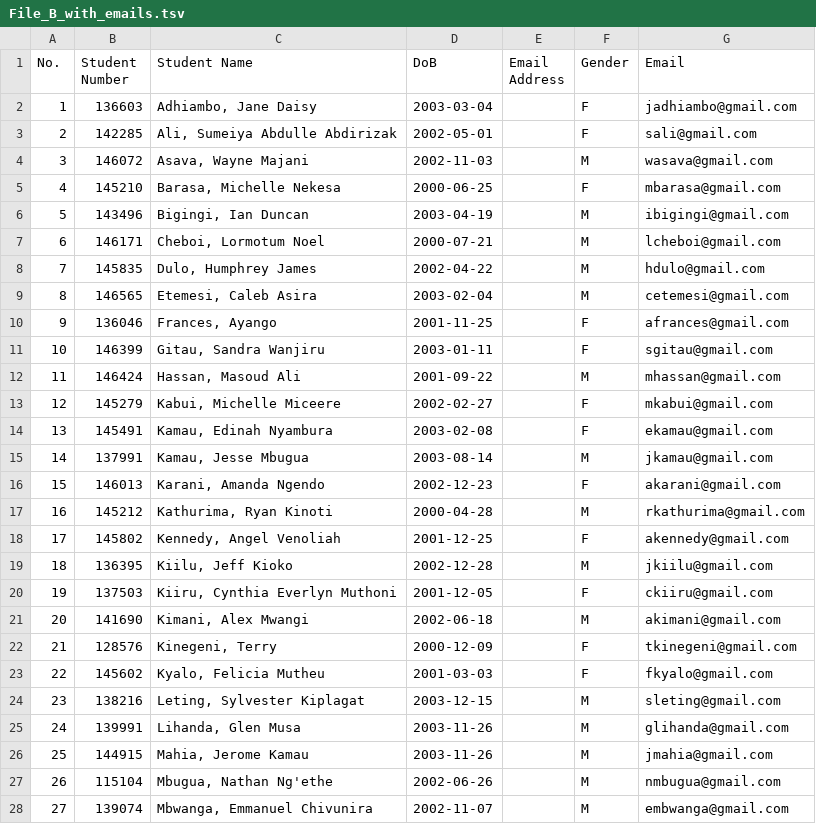
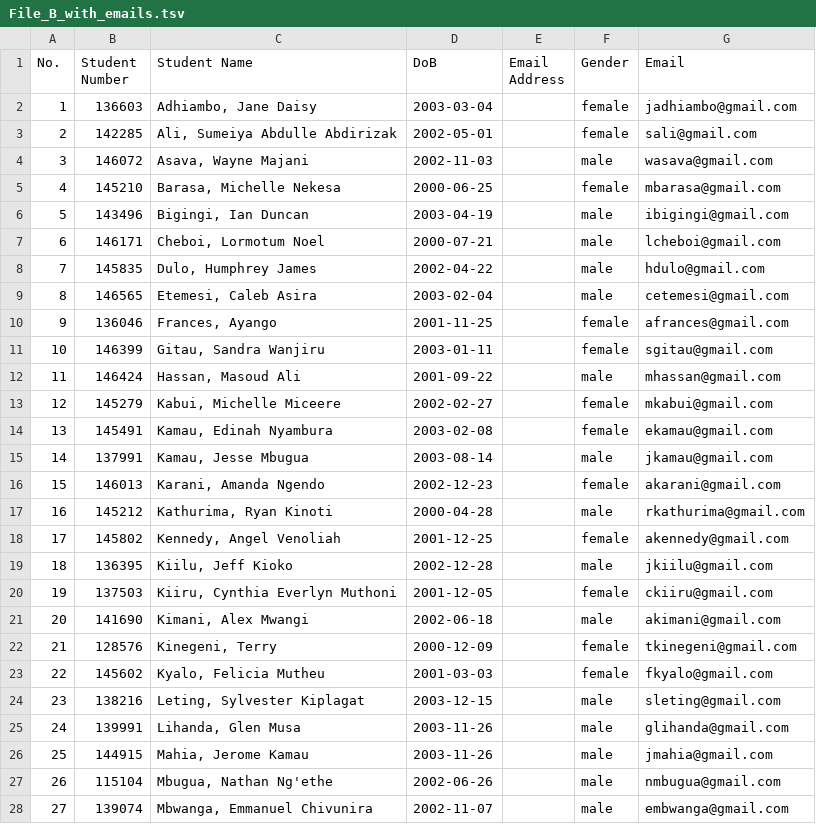
Before and after one commit to Nick-Phaita/Computer-Graphics-Codelabs, a TSV file: output_files/File_B_with_emails.tsv, drawn as a sheet; only a part is shown; the diff covers the shown part only.

```diff
--- a/output_files/File_B_with_emails.tsv
+++ b/output_files/File_B_with_emails.tsv
@@ -1,28 +1,28 @@
 No.	Student Number	Student Name	DoB	Email Address	Gender	Email
-1	136603	Adhiambo, Jane Daisy	2003-03-04		F	jadhiambo@gmail.com
-2	142285	Ali, Sumeiya Abdulle Abdirizak	2002-05-01		F	sali@gmail.com
-3	146072	Asava, Wayne Majani	2002-11-03		M	wasava@gmail.com
-4	145210	Barasa, Michelle Nekesa	2000-06-25		F	mbarasa@gmail.com
-5	143496	Bigingi, Ian Duncan	2003-04-19		M	ibigingi@gmail.com
-6	146171	Cheboi, Lormotum Noel	2000-07-21		M	lcheboi@gmail.com
-7	145835	Dulo, Humphrey James	2002-04-22		M	hdulo@gmail.com
-8	146565	Etemesi, Caleb Asira	2003-02-04		M	cetemesi@gmail.com
-9	136046	Frances, Ayango	2001-11-25		F	afrances@gmail.com
-10	146399	Gitau, Sandra Wanjiru	2003-01-11		F	sgitau@gmail.com
-11	146424	Hassan, Masoud Ali	2001-09-22		M	mhassan@gmail.com
-12	145279	Kabui, Michelle Miceere	2002-02-27		F	mkabui@gmail.com
-13	145491	Kamau, Edinah Nyambura	2003-02-08		F	ekamau@gmail.com
-14	137991	Kamau, Jesse Mbugua	2003-08-14		M	jkamau@gmail.com
-15	146013	Karani, Amanda Ngendo	2002-12-23		F	akarani@gmail.com
-16	145212	Kathurima, Ryan Kinoti	2000-04-28		M	rkathurima@gmail.com
-17	145802	Kennedy, Angel Venoliah	2001-12-25		F	akennedy@gmail.com
-18	136395	Kiilu, Jeff Kioko	2002-12-28		M	jkiilu@gmail.com
-19	137503	Kiiru, Cynthia Everlyn Muthoni	2001-12-05		F	ckiiru@gmail.com
-20	141690	Kimani, Alex Mwangi	2002-06-18		M	akimani@gmail.com
-21	128576	Kinegeni, Terry	2000-12-09		F	tkinegeni@gmail.com
-22	145602	Kyalo, Felicia Mutheu	2001-03-03		F	fkyalo@gmail.com
-23	138216	Leting, Sylvester Kiplagat	2003-12-15		M	sleting@gmail.com
-24	139991	Lihanda, Glen Musa	2003-11-26		M	glihanda@gmail.com
-25	144915	Mahia, Jerome Kamau	2003-11-26		M	jmahia@gmail.com
-26	115104	Mbugua, Nathan Ng'ethe	2002-06-26		M	nmbugua@gmail.com
-27	139074	Mbwanga, Emmanuel Chivunira	2002-11-07		M	embwanga@gmail.com
+1	136603	Adhiambo, Jane Daisy	2003-03-04		female	jadhiambo@gmail.com
+2	142285	Ali, Sumeiya Abdulle Abdirizak	2002-05-01		female	sali@gmail.com
+3	146072	Asava, Wayne Majani	2002-11-03		male	wasava@gmail.com
+4	145210	Barasa, Michelle Nekesa	2000-06-25		female	mbarasa@gmail.com
+5	143496	Bigingi, Ian Duncan	2003-04-19		male	ibigingi@gmail.com
+6	146171	Cheboi, Lormotum Noel	2000-07-21		male	lcheboi@gmail.com
+7	145835	Dulo, Humphrey James	2002-04-22		male	hdulo@gmail.com
+8	146565	Etemesi, Caleb Asira	2003-02-04		male	cetemesi@gmail.com
+9	136046	Frances, Ayango	2001-11-25		female	afrances@gmail.com
+10	146399	Gitau, Sandra Wanjiru	2003-01-11		female	sgitau@gmail.com
+11	146424	Hassan, Masoud Ali	2001-09-22		male	mhassan@gmail.com
+12	145279	Kabui, Michelle Miceere	2002-02-27		female	mkabui@gmail.com
+13	145491	Kamau, Edinah Nyambura	2003-02-08		female	ekamau@gmail.com
+14	137991	Kamau, Jesse Mbugua	2003-08-14		male	jkamau@gmail.com
+15	146013	Karani, Amanda Ngendo	2002-12-23		female	akarani@gmail.com
+16	145212	Kathurima, Ryan Kinoti	2000-04-28		male	rkathurima@gmail.com
+17	145802	Kennedy, Angel Venoliah	2001-12-25		female	akennedy@gmail.com
+18	136395	Kiilu, Jeff Kioko	2002-12-28		male	jkiilu@gmail.com
+19	137503	Kiiru, Cynthia Everlyn Muthoni	2001-12-05		female	ckiiru@gmail.com
+20	141690	Kimani, Alex Mwangi	2002-06-18		male	akimani@gmail.com
+21	128576	Kinegeni, Terry	2000-12-09		female	tkinegeni@gmail.com
+22	145602	Kyalo, Felicia Mutheu	2001-03-03		female	fkyalo@gmail.com
+23	138216	Leting, Sylvester Kiplagat	2003-12-15		male	sleting@gmail.com
+24	139991	Lihanda, Glen Musa	2003-11-26		male	glihanda@gmail.com
+25	144915	Mahia, Jerome Kamau	2003-11-26		male	jmahia@gmail.com
+26	115104	Mbugua, Nathan Ng'ethe	2002-06-26		male	nmbugua@gmail.com
+27	139074	Mbwanga, Emmanuel Chivunira	2002-11-07		male	embwanga@gmail.com
```
Also changed, not shown: 32 edited cells elsewhere in this file, output_files/File_A_with_emails.tsv, 6 other files.
